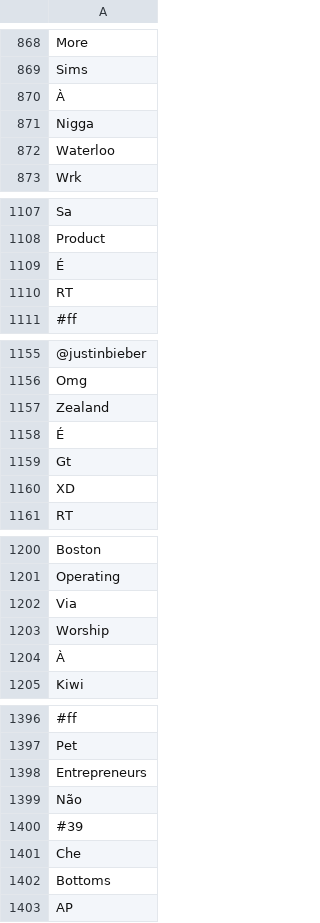
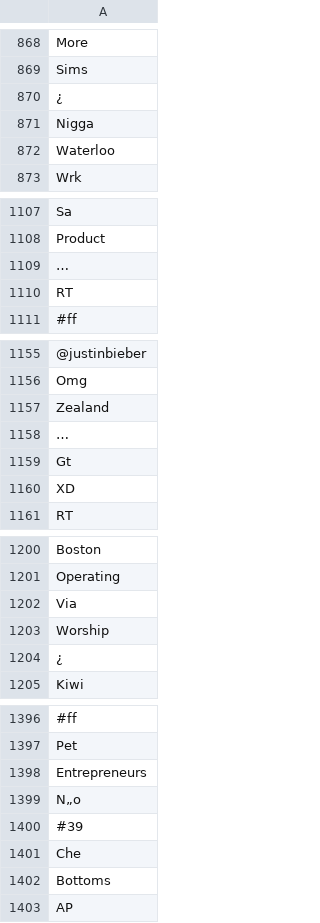
Before and after one commit to utunga/hashmapd, a CSV file: out/5000_user_labels.csv, drawn as a sheet; only a part is shown, gaps mark what is left out; the diff covers the shown part only; the diff names each change by its address in the sheet, - before the commit and + after, or states it on an @@ line.

```diff
--- a/out/5000_user_labels.csv
+++ b/out/5000_user_labels.csv
-A870: À
+A870: ¿
-A1109: É
+A1109: …
-A1158: É
+A1158: …
-A1204: À
+A1204: ¿
-A1399: Não
+A1399: N„o
```
Also changed, not shown: 38 edited cells elsewhere in this file, 2 other files.
